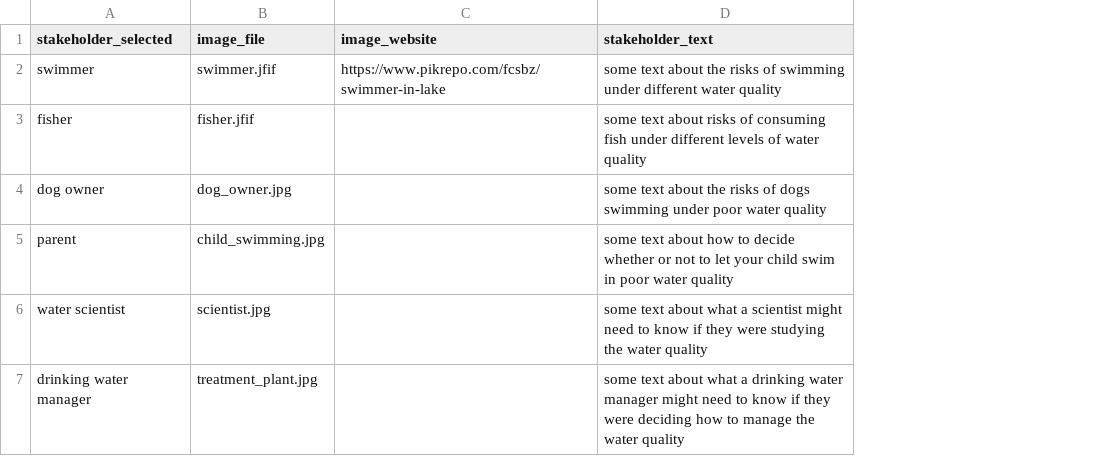
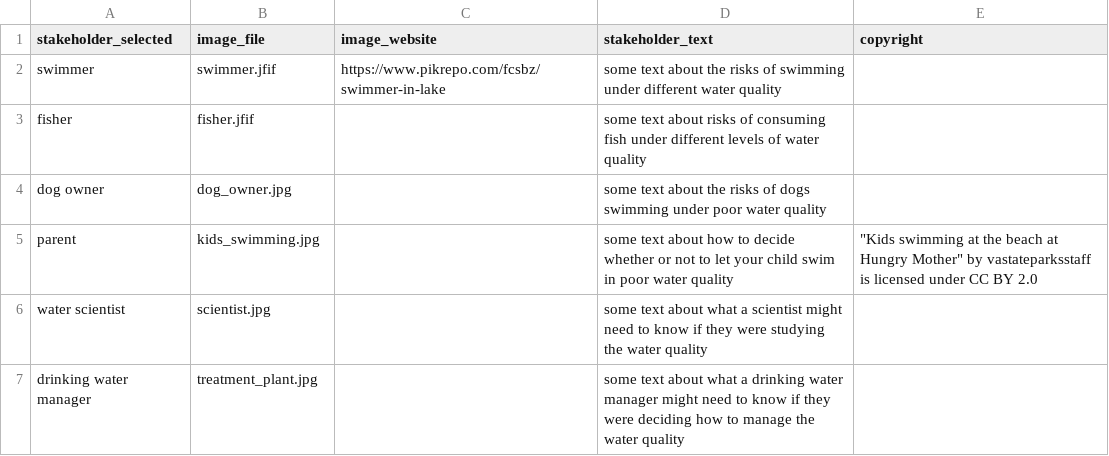
Before and after one commit to MacrosystemsEDDIE/module8, a CSV file: data/stakeholders.csv, drawn as a sheet; the diff names each change by its address in the sheet, - before the commit and + after, or states it on an @@ line.

Commit message:
updated parent picture

```diff
--- a/data/stakeholders.csv
+++ b/data/stakeholders.csv
+column E (copyright), row 5: "Kids swimming at the beach at Hungry Mother" by vastateparksstaff is licensed under CC BY 2.0
-B5 (image_file): child_swimming.jpg
+B5 (image_file): kids_swimming.jpg
```
